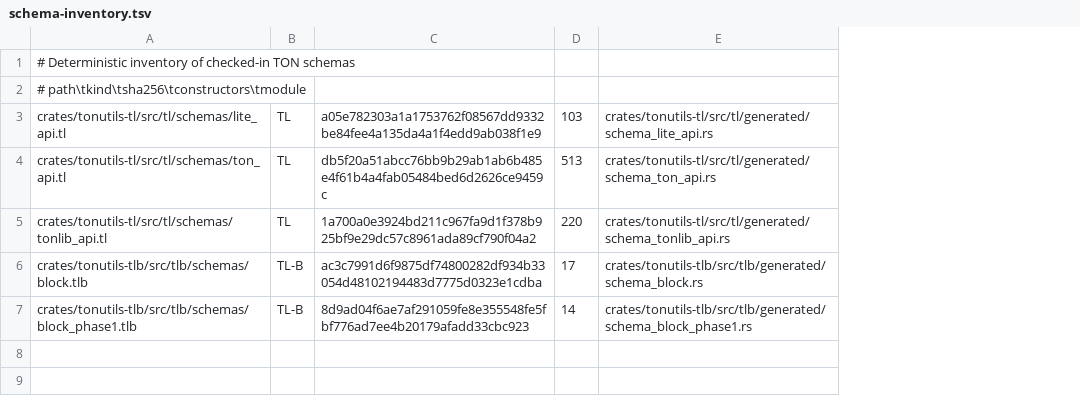
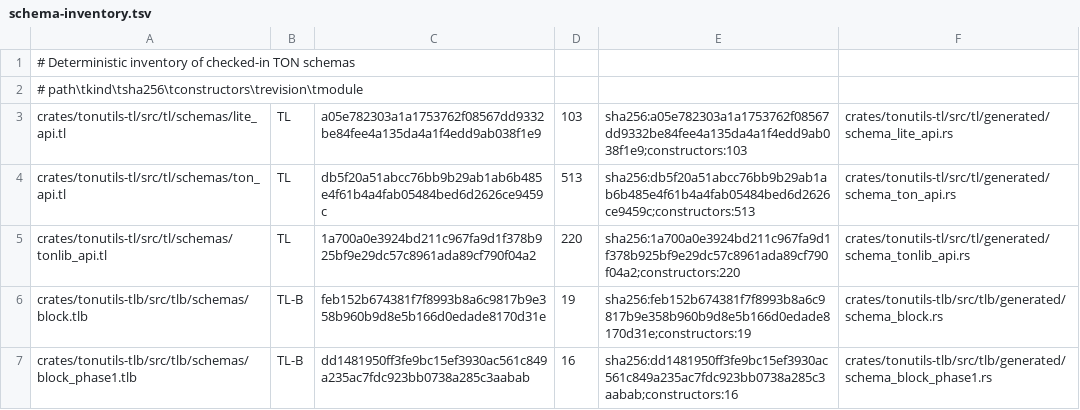
Before and after one commit to lapismyt/tonutils-rs, a TSV file: dev-docs/schema-inventory.tsv, drawn as a sheet; the diff names each change by its address in the sheet, - before the commit and + after, or states it on an @@ line.

```diff
--- a/dev-docs/schema-inventory.tsv
+++ b/dev-docs/schema-inventory.tsv
+column E, rows 3-7: sha256:a05e782303a1a1753762f08567dd9332be84fee4a135da4a1f4edd9ab038f1e9;constructors:103 | sha256:db5f20a51abcc76bb9b29ab1ab6b485e4f61b4a4fab05484bed6d2626ce9459c;constructors:513 | sha256:1a700a0e3924bd211c967fa9d1f378b925bf9e29dc57c8961ada89cf790f04a2;constructors:220 | sha256:feb152b674381f7f8993b8a6c9817b9e358b960b9d8e5b166d0edade8170d31e;constructors:19 | sha256:dd1481950ff3fe9bc15ef3930ac561c849a235ac7fdc923bb0738a285c3aabab;constructors:16
-A2: # path\tkind\tsha256\tconstructors\tmodule
+A2: # path\tkind\tsha256\tconstructors\trevision\tmodule
-C6: ac3c7991d6f9875df74800282df934b33054d48102194483d7775d0323e1cdba
+C6: feb152b674381f7f8993b8a6c9817b9e358b960b9d8e5b166d0edade8170d31e
-D6: 17
+D6: 19
-C7: 8d9ad04f6ae7af291059fe8e355548fe5fbf776ad7ee4b20179afadd33cbc923
+C7: dd1481950ff3fe9bc15ef3930ac561c849a235ac7fdc923bb0738a285c3aabab
-D7: 14
+D7: 16
```
Also changed, not shown: 21 other files.
